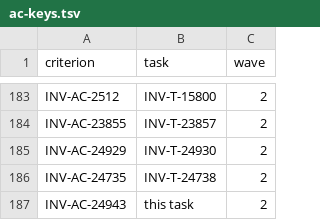
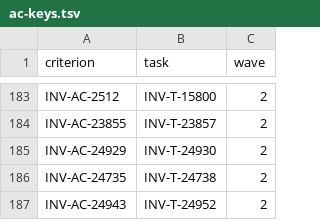
Before and after one commit to dynokore/DynoInvoice, a TSV file: svc-access/ac-keys.tsv, drawn as a sheet; only a part is shown, gaps mark what is left out.

```diff
--- a/svc-access/ac-keys.tsv
+++ b/svc-access/ac-keys.tsv
@@ -186,2 +186,2 @@ INV-AC-24929	INV-T-24930	2
 INV-AC-24735	INV-T-24738	2
-INV-AC-24943	this task	2
+INV-AC-24943	INV-T-24952	2
```
